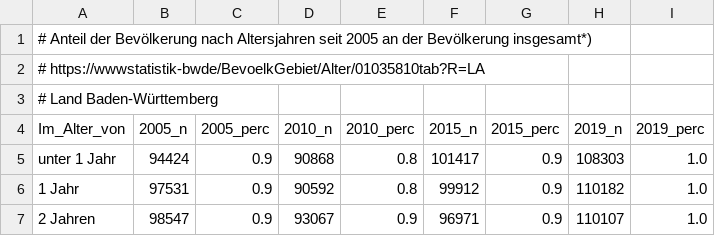
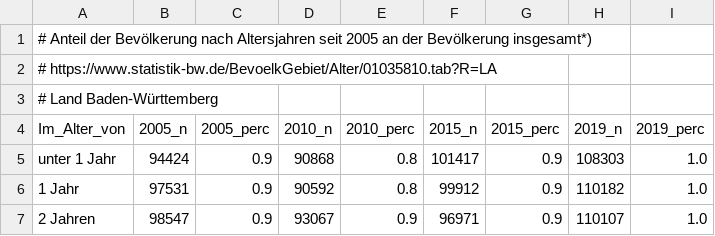
Before and after one commit to hydroclaus/corona_varianten_bw, a CSV file: data/Altersstruktur_BW.csv, drawn as a sheet; only a part is shown.

Commit message:
fixed typo (missing dots) in URL for age distribution data in Baden-Württemberg

```diff
--- a/data/Altersstruktur_BW.csv
+++ b/data/Altersstruktur_BW.csv
@@ -1,3 +1,3 @@
 # Anteil der Bevölkerung nach Altersjahren seit 2005 an der Bevölkerung insgesamt*)
-# https://wwwstatistik-bwde/BevoelkGebiet/Alter/01035810tab?R=LA
+# https://www.statistik-bw.de/BevoelkGebiet/Alter/01035810.tab?R=LA
 # Land Baden-Württemberg
```
Also changed, not shown: 1 other file.
